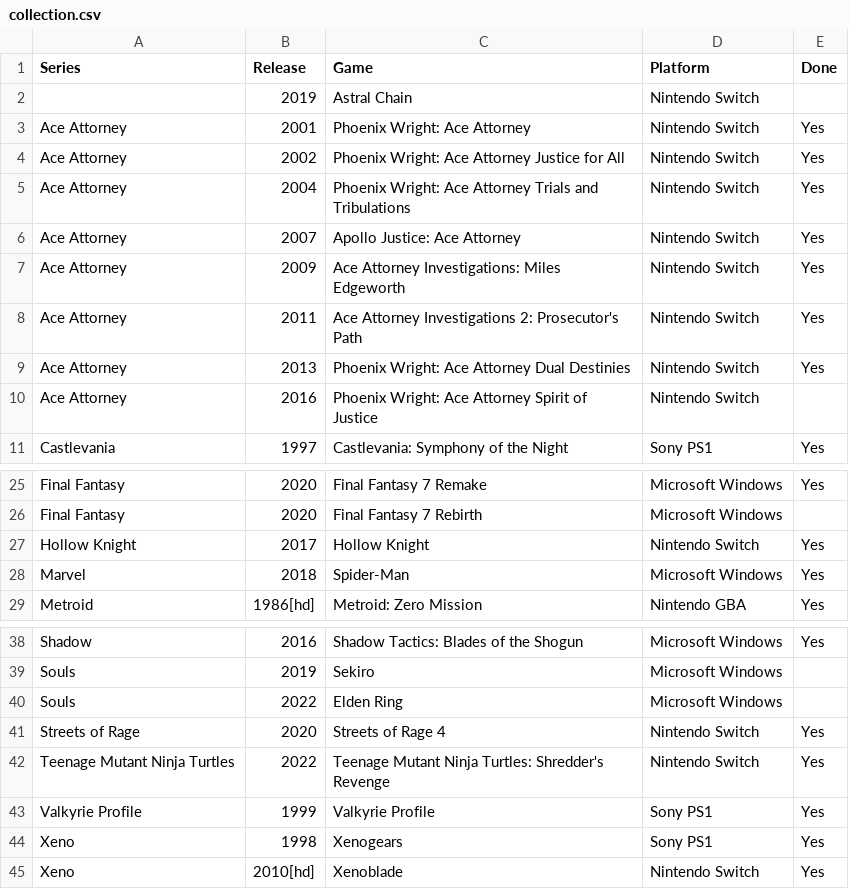
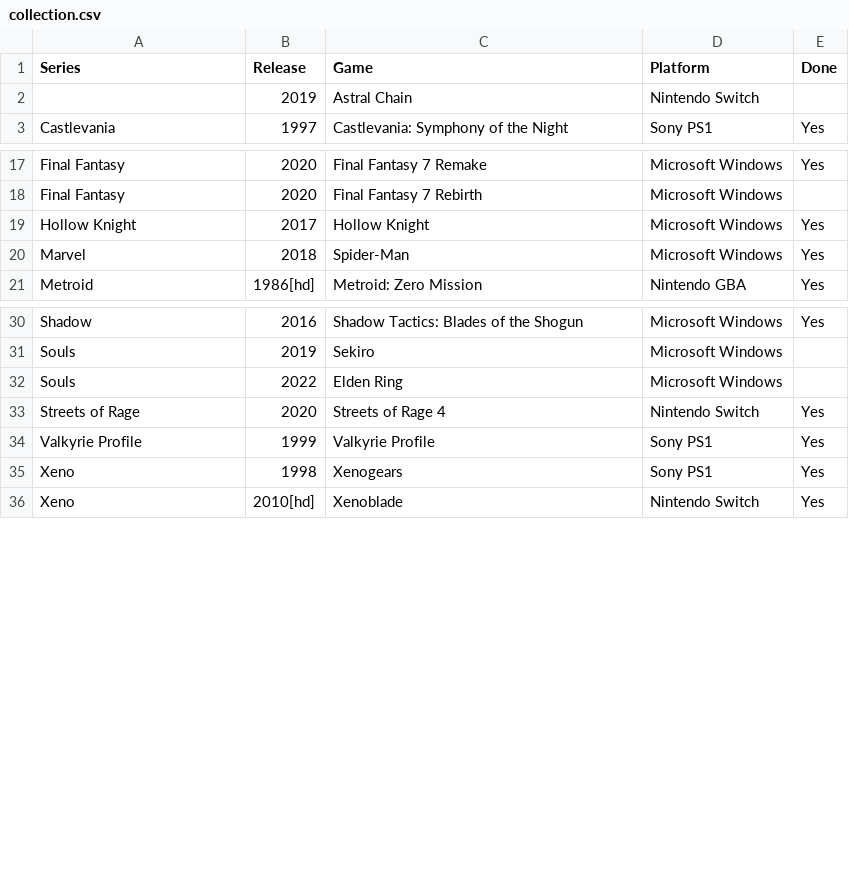
Before and after one commit to seriouslyunderappreciated/seriouslyunderappreciated.github.io, a CSV file: resources/collection.csv, drawn as a sheet; only a part is shown, gaps mark what is left out.

Commit message:
Update collection.csv

```diff
--- a/resources/collection.csv
+++ b/resources/collection.csv
@@ -2,10 +2,2 @@ Series,Release,Game,Platform,Done
 ,2019,Astral Chain,Nintendo Switch,
-Ace Attorney,2001,Phoenix Wright: Ace Attorney,Nintendo Switch,Yes
-Ace Attorney,2002,Phoenix Wright: Ace Attorney Justice for All,Nintendo Switch,Yes
-Ace Attorney,2004,Phoenix Wright: Ace Attorney Trials and Tribulations,Nintendo Switch,Yes
-Ace Attorney,2007,Apollo Justice: Ace Attorney,Nintendo Switch,Yes
-Ace Attorney,2009,Ace Attorney Investigations: Miles Edgeworth,Nintendo Switch,Yes
-Ace Attorney,2011,Ace Attorney Investigations 2: Prosecutor's Path,Nintendo Switch,Yes
-Ace Attorney,2013,Phoenix Wright: Ace Attorney Dual Destinies,Nintendo Switch,Yes
-Ace Attorney,2016,Phoenix Wright: Ace Attorney Spirit of Justice,Nintendo Switch,
 Castlevania,1997,Castlevania: Symphony of the Night,Sony PS1,Yes
@@ -26,3 +18,3 @@ Final Fantasy,2020,Final Fantasy 7 Remake,Microsoft Windows,Yes
 Final Fantasy,2020,Final Fantasy 7 Rebirth,Microsoft Windows,
-Hollow Knight,2017,Hollow Knight,Nintendo Switch,Yes
+Hollow Knight,2017,Hollow Knight,Microsoft Windows,Yes
 Marvel,2018,Spider-Man,Microsoft Windows,Yes
@@ -41,3 +33,2 @@ Souls,2022,Elden Ring,Microsoft Windows,
 Streets of Rage,2020,Streets of Rage 4,Nintendo Switch,Yes
-Teenage Mutant Ninja Turtles,2022,Teenage Mutant Ninja Turtles: Shredder's Revenge,Nintendo Switch,Yes
 Valkyrie Profile,1999,Valkyrie Profile,Sony PS1,Yes
```
